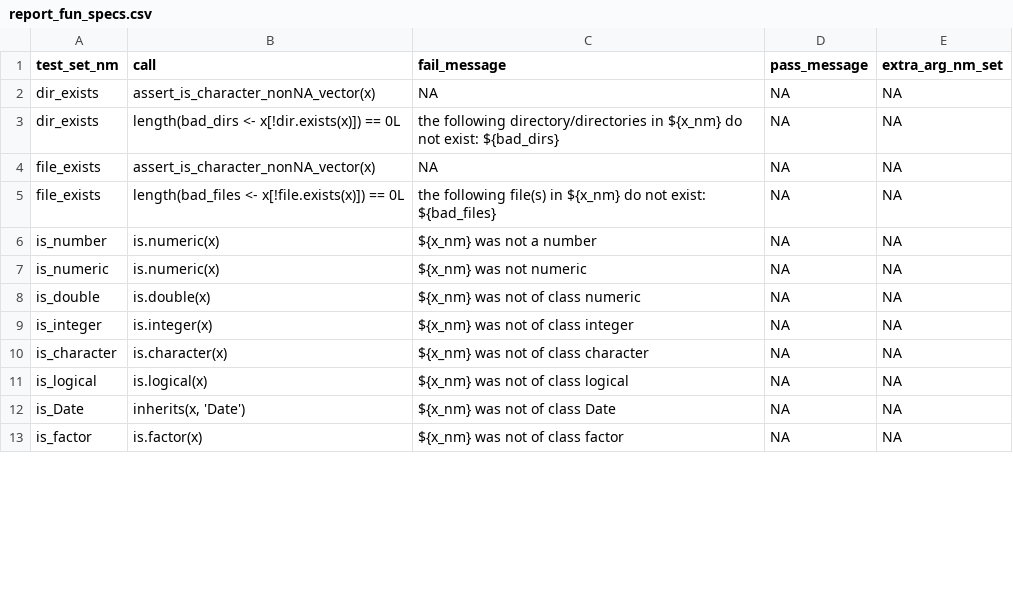
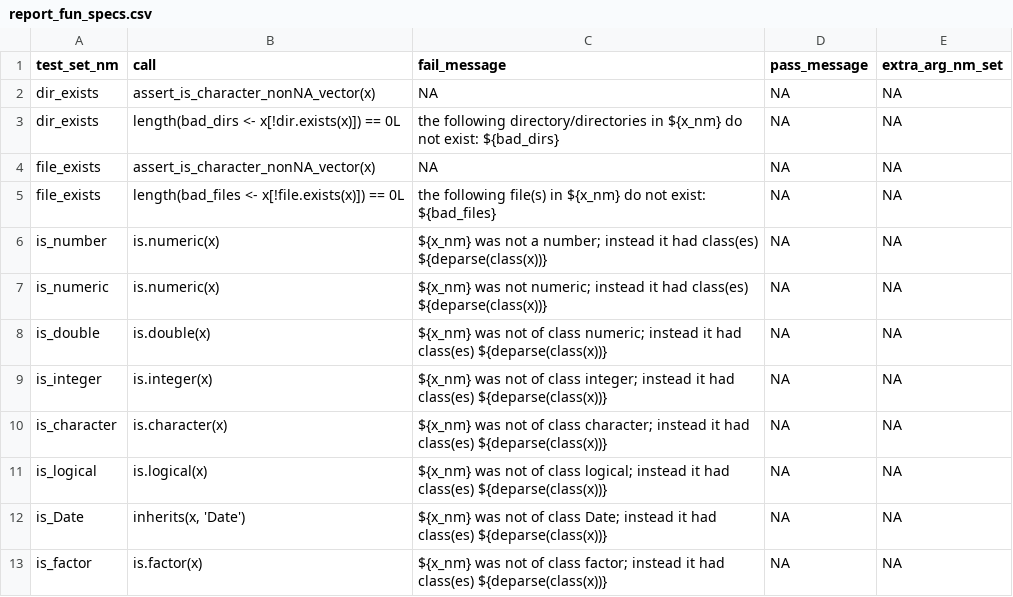
Before and after one commit to FinnishCancerRegistry/dbc, a CSV file: data-raw/report_fun_specs.csv, drawn as a sheet; only a part is shown; the diff covers the shown part only.

```diff
--- a/data-raw/report_fun_specs.csv
+++ b/data-raw/report_fun_specs.csv
@@ -5,9 +5,9 @@
 "file_exists";"length(bad_files <- x[!file.exists(x)]) == 0L";"the following file(s) in ${x_nm} do not exist: ${bad_files}";NA;NA
-"is_number";"is.numeric(x)";"${x_nm} was not a number";NA;NA
-"is_numeric";"is.numeric(x)";"${x_nm} was not numeric";NA;NA
-"is_double";"is.double(x)";"${x_nm} was not of class numeric";NA;NA
-"is_integer";"is.integer(x)";"${x_nm} was not of class integer";NA;NA
-"is_character";"is.character(x)";"${x_nm} was not of class character";NA;NA
-"is_logical";"is.logical(x)";"${x_nm} was not of class logical";NA;NA
-"is_Date";"inherits(x, 'Date')";"${x_nm} was not of class Date";NA;NA
-"is_factor";"is.factor(x)";"${x_nm} was not of class factor";NA;NA
+"is_number";"is.numeric(x)";"${x_nm} was not a number; instead it had class(es) ${deparse(class(x))}";NA;NA
+"is_numeric";"is.numeric(x)";"${x_nm} was not numeric; instead it had class(es) ${deparse(class(x))}";NA;NA
+"is_double";"is.double(x)";"${x_nm} was not of class numeric; instead it had class(es) ${deparse(class(x))}";NA;NA
+"is_integer";"is.integer(x)";"${x_nm} was not of class integer; instead it had class(es) ${deparse(class(x))}";NA;NA
+"is_character";"is.character(x)";"${x_nm} was not of class character; instead it had class(es) ${deparse(class(x))}";NA;NA
+"is_logical";"is.logical(x)";"${x_nm} was not of class logical; instead it had class(es) ${deparse(class(x))}";NA;NA
+"is_Date";"inherits(x, 'Date')";"${x_nm} was not of class Date; instead it had class(es) ${deparse(class(x))}";NA;NA
+"is_factor";"is.factor(x)";"${x_nm} was not of class factor; instead it had class(es) ${deparse(class(x))}";NA;NA
```
Also changed, not shown: 10 edited cells elsewhere in this file, 3 other files.
